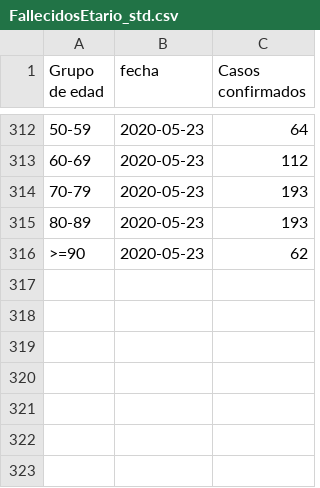
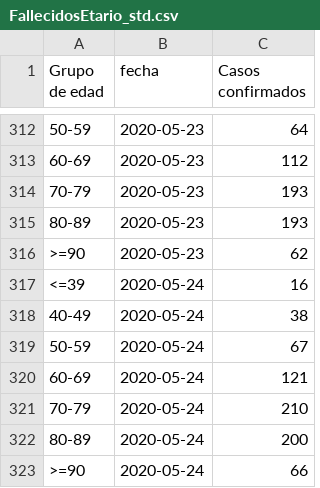
Before and after one commit to jaguridi/Datos-COVID19, a CSV file: output/producto10/FallecidosEtario_std.csv, drawn as a sheet; only a part is shown, gaps mark what is left out.

```diff
--- a/output/producto10/FallecidosEtario_std.csv
+++ b/output/producto10/FallecidosEtario_std.csv
@@ -316 +316,8 @@ Grupo de edad,fecha,Casos confirmados
 >=90,2020-05-23,62
+<=39,2020-05-24,16
+40-49,2020-05-24,38
+50-59,2020-05-24,67
+60-69,2020-05-24,121
+70-79,2020-05-24,210
+80-89,2020-05-24,200
+>=90,2020-05-24,66
```
Also changed, not shown: output/producto12/bulk/producto7.csv, output/producto17/PCREstablecimiento_std.csv, 22 other files.
